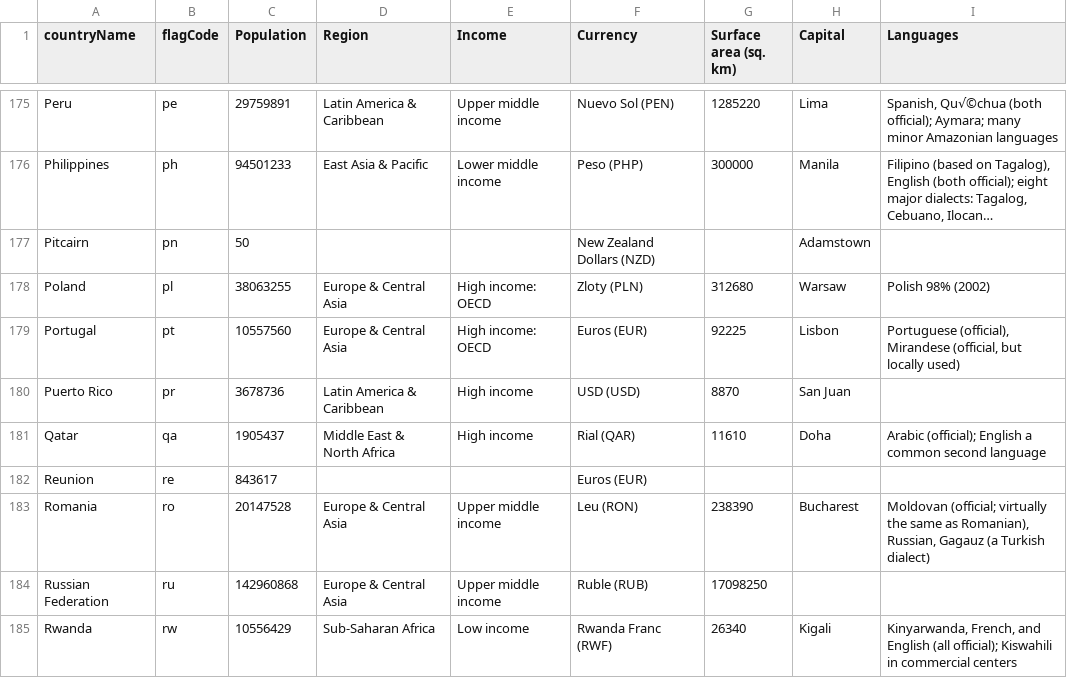
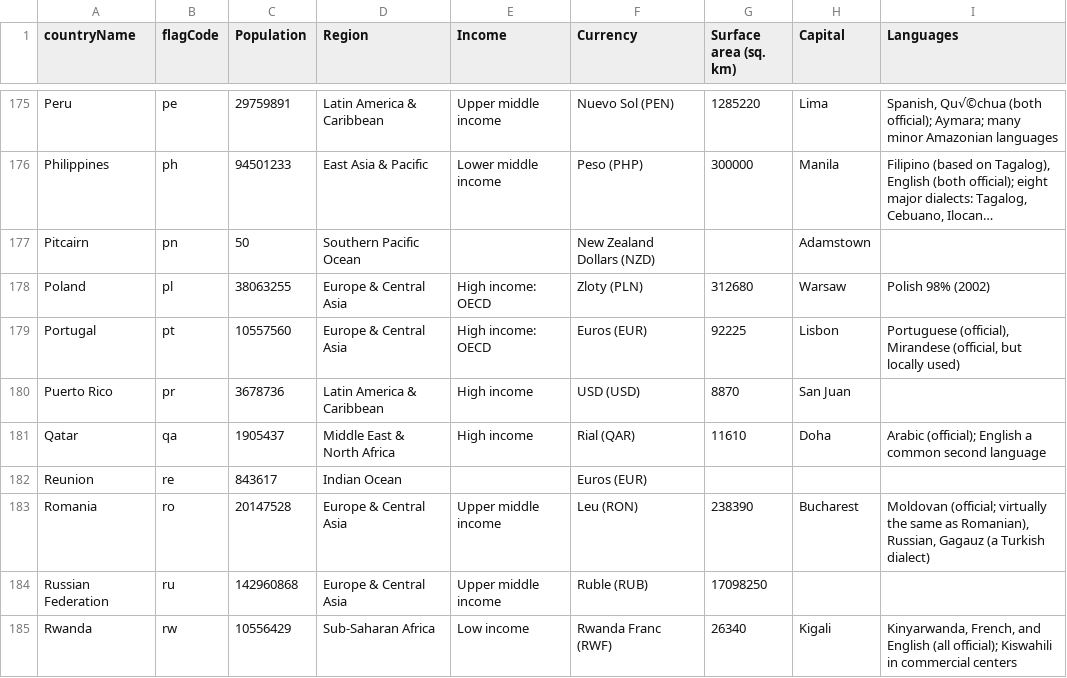
Before and after one commit to pranavrajiv/knowYourFlags, a CSV file: FlagAppV2/countries.csv, drawn as a sheet; only a part is shown, gaps mark what is left out; long unchanged cells end in …; the diff covers the shown part only; the diff names each change by its address in the sheet, - before the commit and + after, or states it on an @@ line.

Commit message:
function that adds default value to fields if its empty

```diff
--- a/FlagAppV2/countries.csv
+++ b/FlagAppV2/countries.csv
-D177 (Region): (empty)
+D177 (Region): Southern Pacific Ocean
-D182 (Region): (empty)
+D182 (Region): Indian Ocean
```
Also changed, not shown: 57 edited cells elsewhere in this file, 3 other files.
